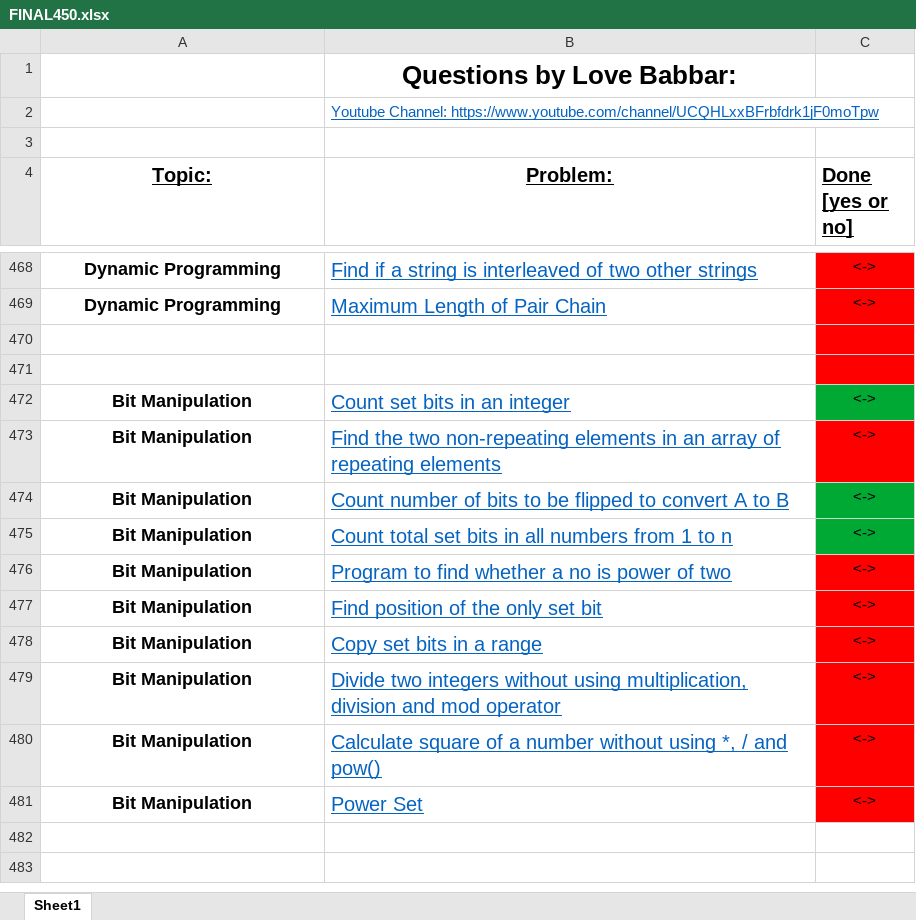
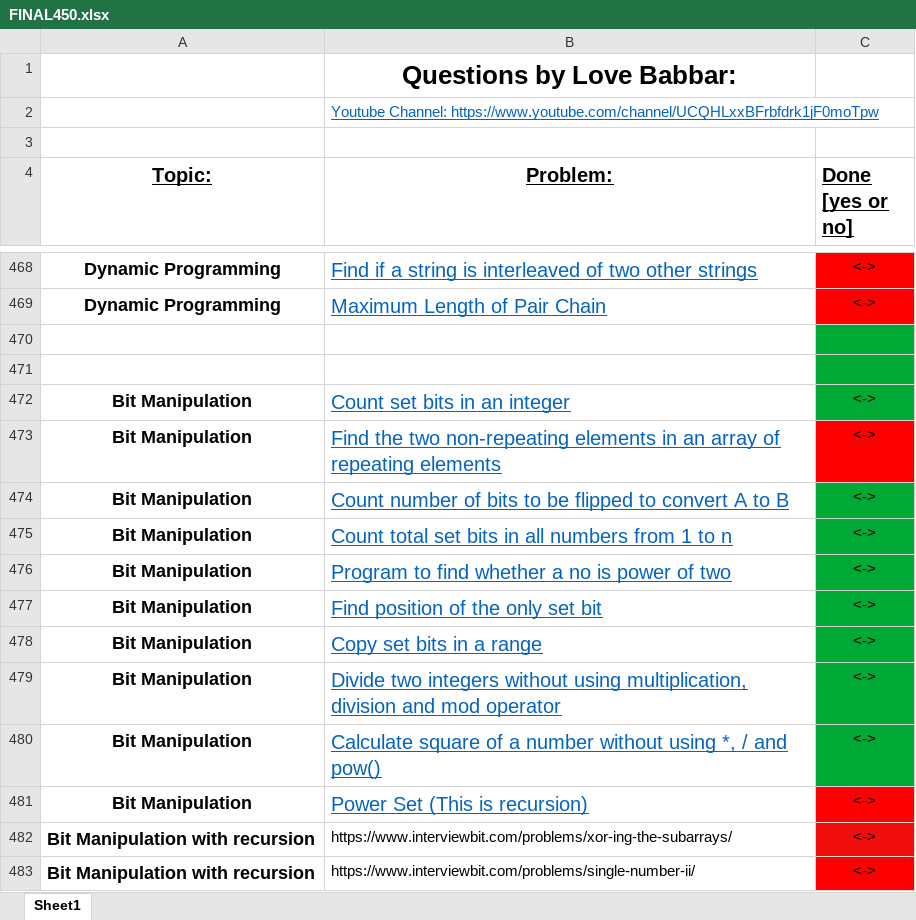
Before and after one commit to amaan211/dsa-cp, an Excel workbook: FINAL450.xlsx, sheet Sheet1, drawn as a sheet; only a part is shown, gaps mark what is left out; values as stored, in another font and other column widths than the file's, no borders; the diff names each change by its address in the sheet, - before the commit and + after, or states it on an @@ line.

```diff
--- a/FINAL450.xlsx (sheet Sheet1)
+++ b/FINAL450.xlsx (sheet Sheet1)
-C470:C471 fill: #FF0000
+C470:C471 fill: #00A933
-C476:C480 fill: #FF0000
+C476:C480 fill: #00A933
-B481 (Problem:): Power Set
+B481 (Problem:): Power Set (This is recursion)
+row 482: Bit Manipulation with recursion | https://www.interviewbit.com/problems/xor-ing-the-subarrays/ | <->
+row 483: Bit Manipulation with recursion | https://www.interviewbit.com/problems/single-number-ii/ | <->
```
Also changed, not shown: 18 other files.
